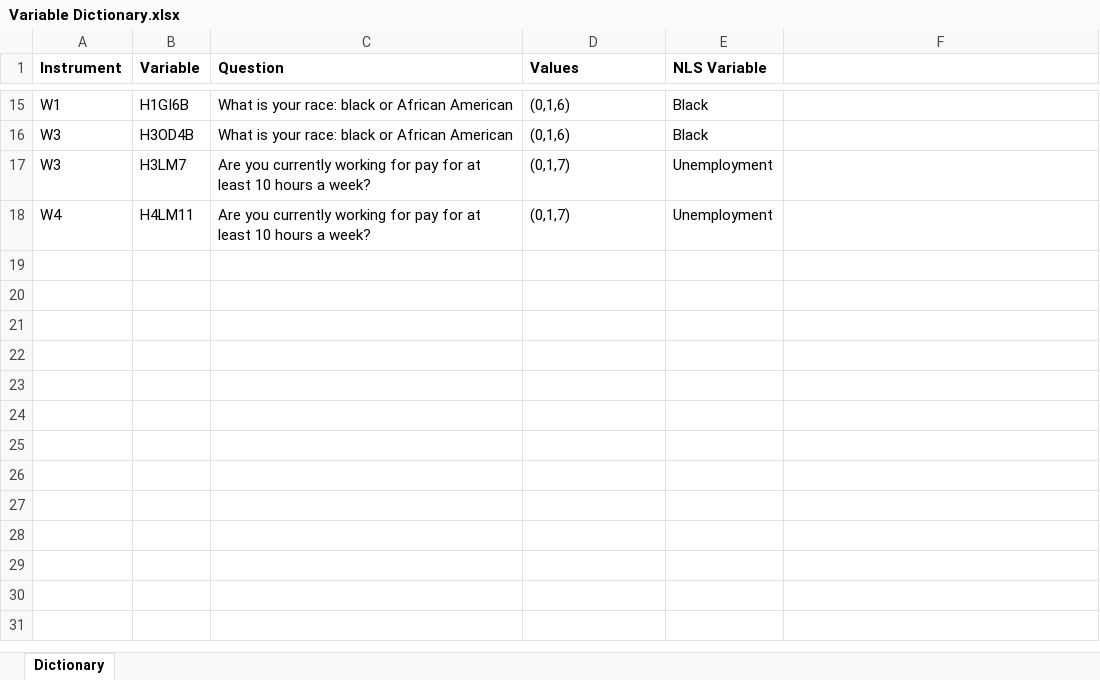
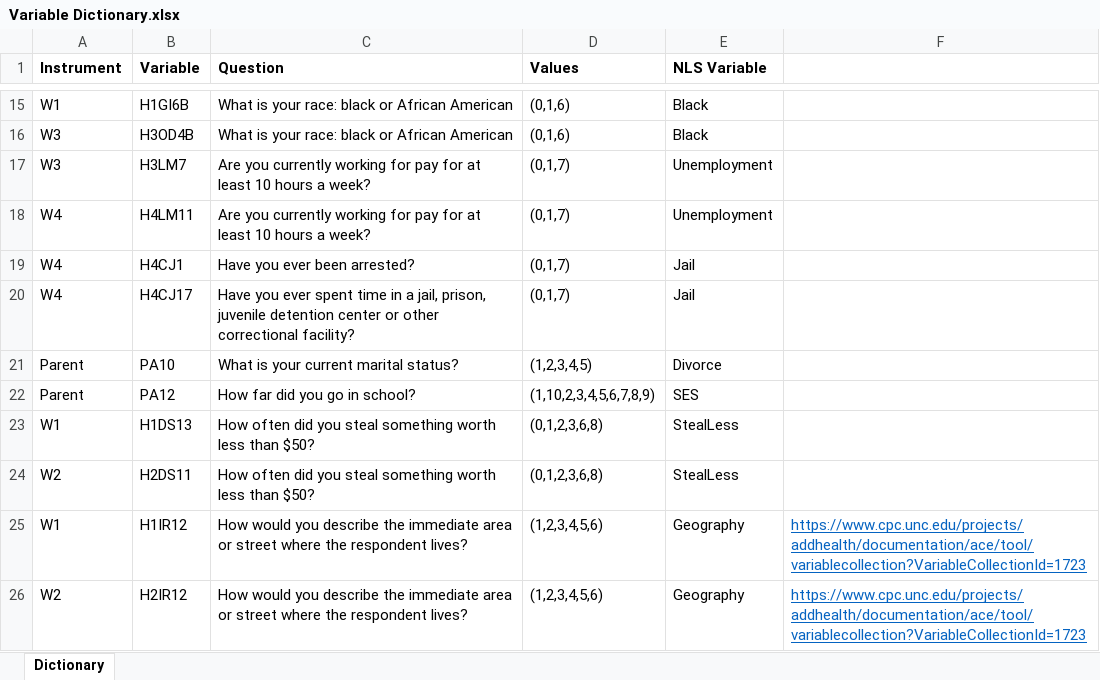
Before and after one commit to N3uralN3twork/R-Projects, an Excel workbook: ADD Health/Variable Dictionary.xlsx, sheet Dictionary, drawn as a sheet; only a part is shown, gaps mark what is left out; values as stored, in another font and other column widths than the file's, no borders; the diff names each change by its address in the sheet, - before the commit and + after, or states it on an @@ line.

```diff
--- a/ADD Health/Variable Dictionary.xlsx (sheet Dictionary)
+++ b/ADD Health/Variable Dictionary.xlsx (sheet Dictionary)
+row 19: W4 | H4CJ1 | Have you ever been arrested? | (0,1,7) | Jail
+row 20: W4 | H4CJ17 | Have you ever spent time in a jail, prison, juvenile detention center or other correctional facility? | (0,1,7) | Jail
+row 21: Parent | PA10 | What is your current marital status? | (1,2,3,4,5) | Divorce
+row 22: Parent | PA12 | How far did you go in school? | (1,10,2,3,4,5,6,7,8,9) | SES
+row 23: W1 | H1DS13 | How often did you steal something worth less than $50? | (0,1,2,3,6,8) | StealLess
+row 24: W2 | H2DS11 | How often did you steal something worth less than $50? | (0,1,2,3,6,8) | StealLess
+row 25: W1 | H1IR12 | How would you describe the immediate area or street where the respondent lives? | (1,2,3,4,5,6) | Geography | https://www.cpc.unc.edu/projects/addhealth/documentation/ace/tool/variablecollection?VariableCollectionId=1723
+row 26: W2 | H2IR12 | How would you describe the immediate area or street where the respondent lives? | (1,2,3,4,5,6) | Geography | https://www.cpc.unc.edu/projects/addhealth/documentation/ace/tool/variablecollection?VariableCollectionId=1723
```
Also changed, not shown: SEM in R/Tables.xlsx, 3 other files.
